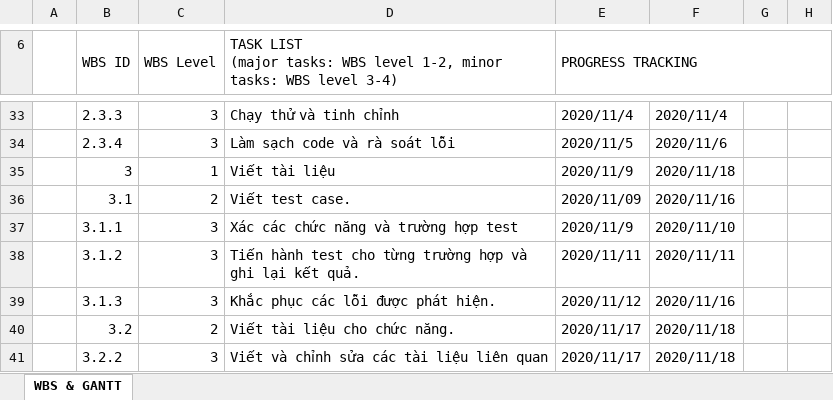
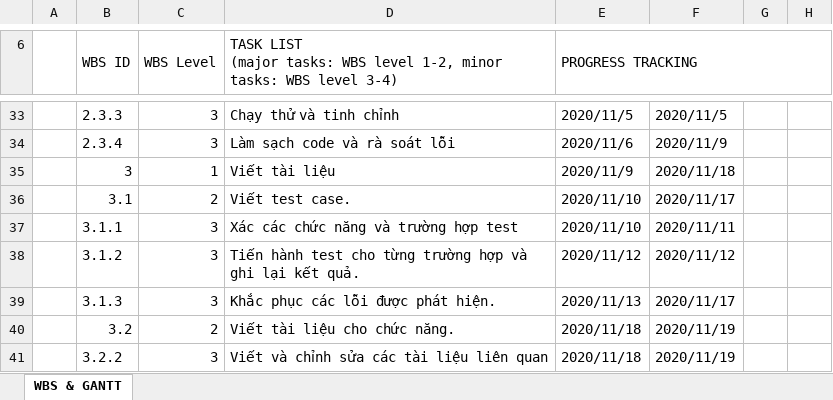
Before and after one commit to Jane-Tran/Training-OpenCV, an Excel workbook: document/FPGA_3D_Modeling/[FPGA_tvq_huy]WBS_3D_Modeling.xlsx, sheet WBS & GANTT, drawn as a sheet; only a part is shown, gaps mark what is left out; values as stored, in another font and other column widths than the file's, no cell formats; conditional formats not drawn; the diff covers the shown part only; the diff names each change by its address in the sheet, - before the commit and + after, or states it on an @@ line.

```diff
--- a/document/FPGA_3D_Modeling/[FPGA_tvq_huy]WBS_3D_Modeling.xlsx (sheet WBS & GANTT)
+++ b/document/FPGA_3D_Modeling/[FPGA_tvq_huy]WBS_3D_Modeling.xlsx (sheet WBS & GANTT)
-E33 (PROGRESS TRACKING): 2020/11/4
+E33 (PROGRESS TRACKING): 2020/11/5
-F33: 2020/11/4
+F33: 2020/11/5
-E34 (PROGRESS TRACKING): 2020/11/5
+E34 (PROGRESS TRACKING): 2020/11/6
-F34: 2020/11/6
+F34: 2020/11/9
-E36 (PROGRESS TRACKING): 2020/11/09
+E36 (PROGRESS TRACKING): 2020/11/10
-F36: 2020/11/16
+F36: 2020/11/17
-E37 (PROGRESS TRACKING): 2020/11/9
+E37 (PROGRESS TRACKING): 2020/11/10
-F37: 2020/11/10
+F37: 2020/11/11
-E38 (PROGRESS TRACKING): 2020/11/11
+E38 (PROGRESS TRACKING): 2020/11/12
-F38: 2020/11/11
+F38: 2020/11/12
-E39 (PROGRESS TRACKING): 2020/11/12
+E39 (PROGRESS TRACKING): 2020/11/13
-F39: 2020/11/16
+F39: 2020/11/17
-E40:E41 (PROGRESS TRACKING): 2020/11/17
+E40:E41 (PROGRESS TRACKING): 2020/11/18
-F40:F41: 2020/11/18
+F40:F41: 2020/11/19
```
Also changed, not shown: 36 edited cells elsewhere in this sheet, cell formats.
